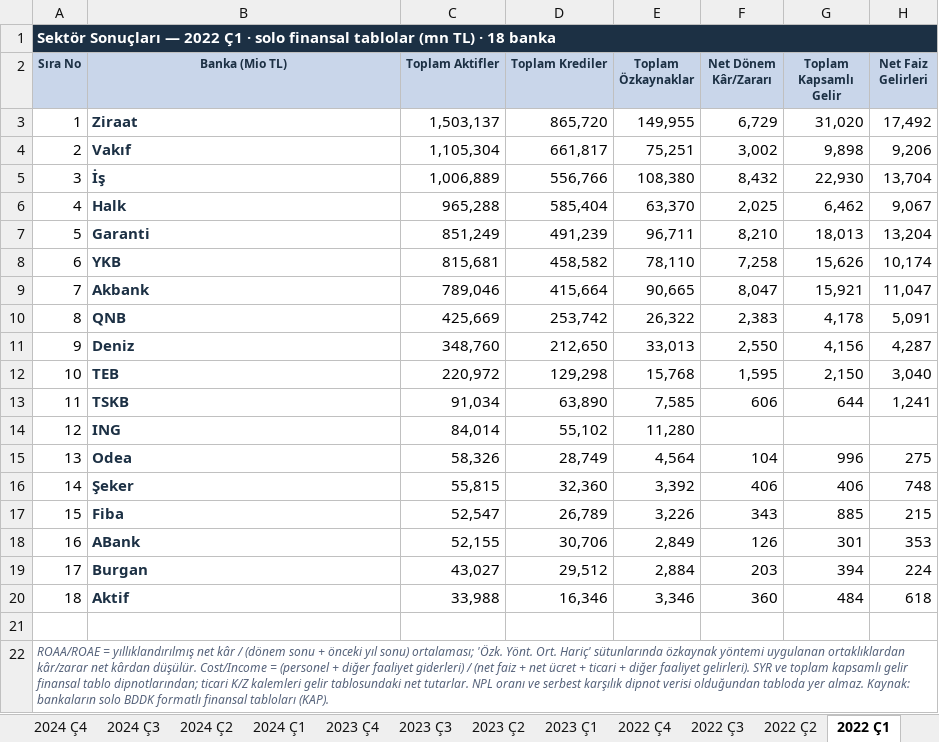
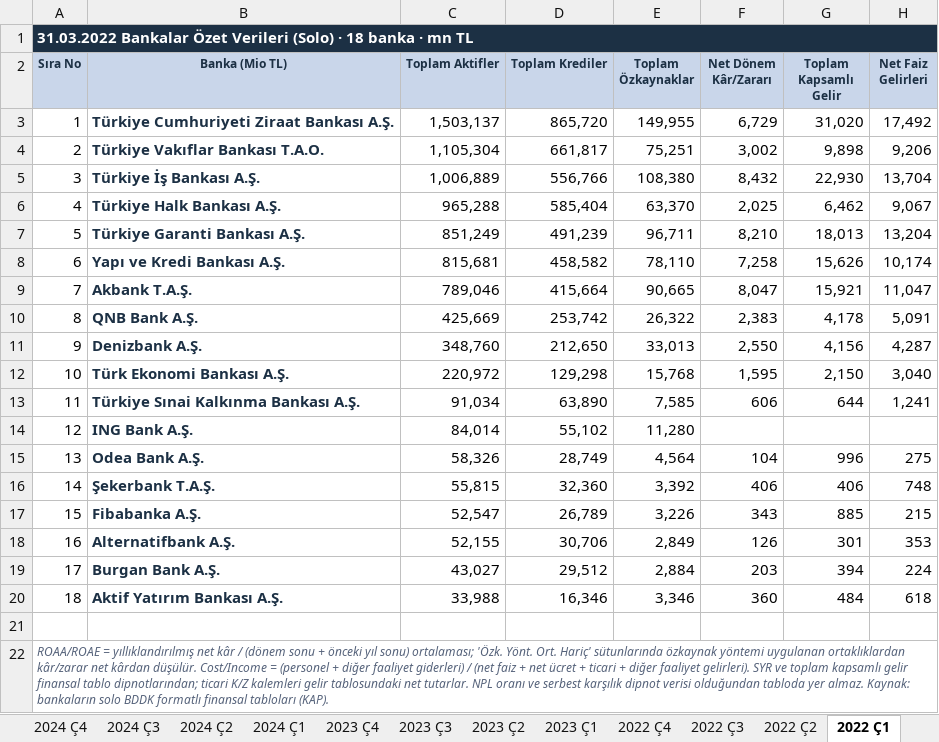
Before and after one commit to sabacanli/ekonomik-veriler-dashboard, an Excel workbook: site/data/banka-ozet-tablo.xlsx, sheet 2022 Ç1, drawn as a sheet; only a part is shown; values as stored, in another font and other column widths than the file's, no borders; the diff names each change by its address in the sheet, - before the commit and + after, or states it on an @@ line.

```diff
--- a/site/data/banka-ozet-tablo.xlsx (sheet 2022 Ç1)
+++ b/site/data/banka-ozet-tablo.xlsx (sheet 2022 Ç1)
-A1 (Sıra No): Sektör Sonuçları — 2022 Ç1 · solo finansal tablolar (mn TL) · 18 banka
+A1 (Sıra No): 31.03.2022 Bankalar Özet Verileri (Solo) · 18 banka · mn TL
-B3 (Banka (Mio TL)): Ziraat
+B3 (Banka (Mio TL)): Türkiye Cumhuriyeti Ziraat Bankası A.Ş.
-B4 (Banka (Mio TL)): Vakıf
+B4 (Banka (Mio TL)): Türkiye Vakıflar Bankası T.A.O.
-B5 (Banka (Mio TL)): İş
+B5 (Banka (Mio TL)): Türkiye İş Bankası A.Ş.
-B6 (Banka (Mio TL)): Halk
+B6 (Banka (Mio TL)): Türkiye Halk Bankası A.Ş.
-B7 (Banka (Mio TL)): Garanti
+B7 (Banka (Mio TL)): Türkiye Garanti Bankası A.Ş.
-B8 (Banka (Mio TL)): YKB
+B8 (Banka (Mio TL)): Yapı ve Kredi Bankası A.Ş.
-B9 (Banka (Mio TL)): Akbank
+B9 (Banka (Mio TL)): Akbank T.A.Ş.
-B10 (Banka (Mio TL)): QNB
+B10 (Banka (Mio TL)): QNB Bank A.Ş.
-B11 (Banka (Mio TL)): Deniz
+B11 (Banka (Mio TL)): Denizbank A.Ş.
-B12 (Banka (Mio TL)): TEB
+B12 (Banka (Mio TL)): Türk Ekonomi Bankası A.Ş.
-B13 (Banka (Mio TL)): TSKB
+B13 (Banka (Mio TL)): Türkiye Sınai Kalkınma Bankası A.Ş.
-B14 (Banka (Mio TL)): ING
+B14 (Banka (Mio TL)): ING Bank A.Ş.
-B15 (Banka (Mio TL)): Odea
+B15 (Banka (Mio TL)): Odea Bank A.Ş.
-B16 (Banka (Mio TL)): Şeker
+B16 (Banka (Mio TL)): Şekerbank T.A.Ş.
-B17 (Banka (Mio TL)): Fiba
+B17 (Banka (Mio TL)): Fibabanka A.Ş.
-B18 (Banka (Mio TL)): ABank
+B18 (Banka (Mio TL)): Alternatifbank A.Ş.
-B19 (Banka (Mio TL)): Burgan
+B19 (Banka (Mio TL)): Burgan Bank A.Ş.
-B20 (Banka (Mio TL)): Aktif
+B20 (Banka (Mio TL)): Aktif Yatırım Bankası A.Ş.
```
Also changed, not shown: sheet 2022 Ç3, sheet 2023 Ç3, sheet 2022 Ç4, sheet 2022 Ç2, sheet 2025 Ç2, sheet 2026 Ç2, 12 more sheets, site/data/banka-mdc-kirilimi.xlsx, 23 other files.
